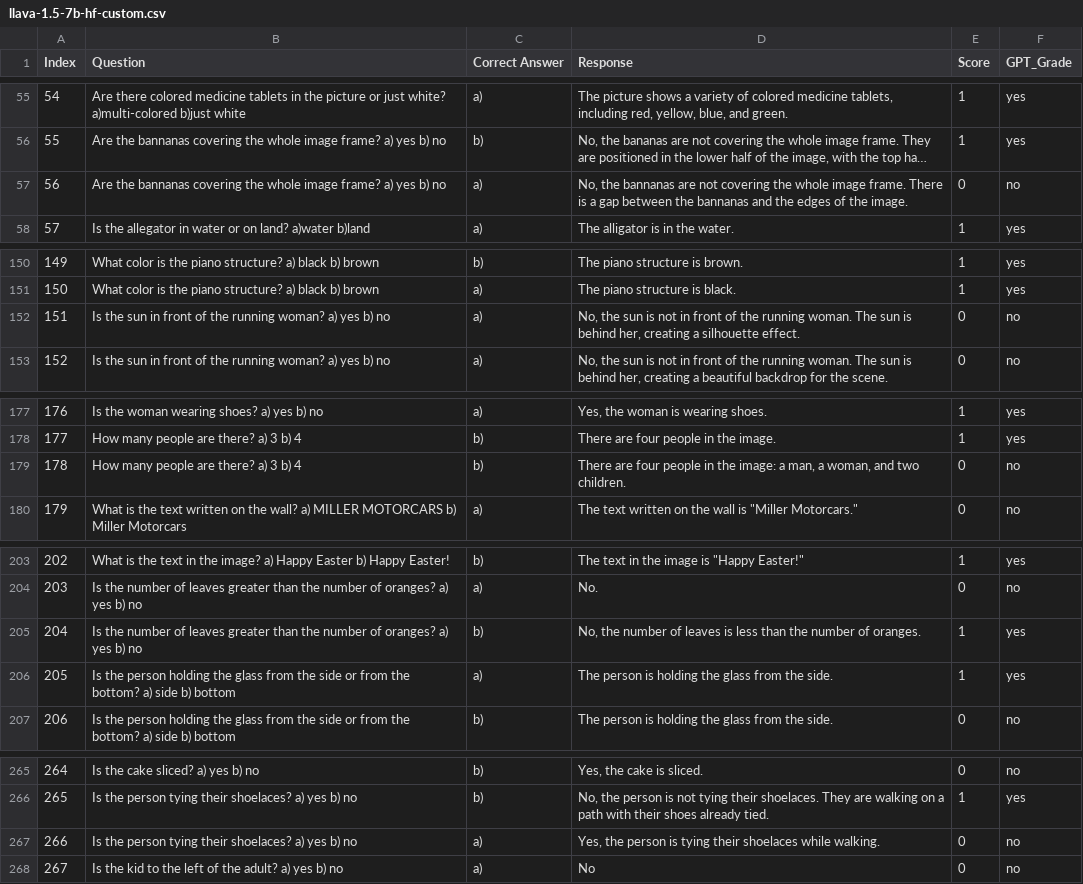
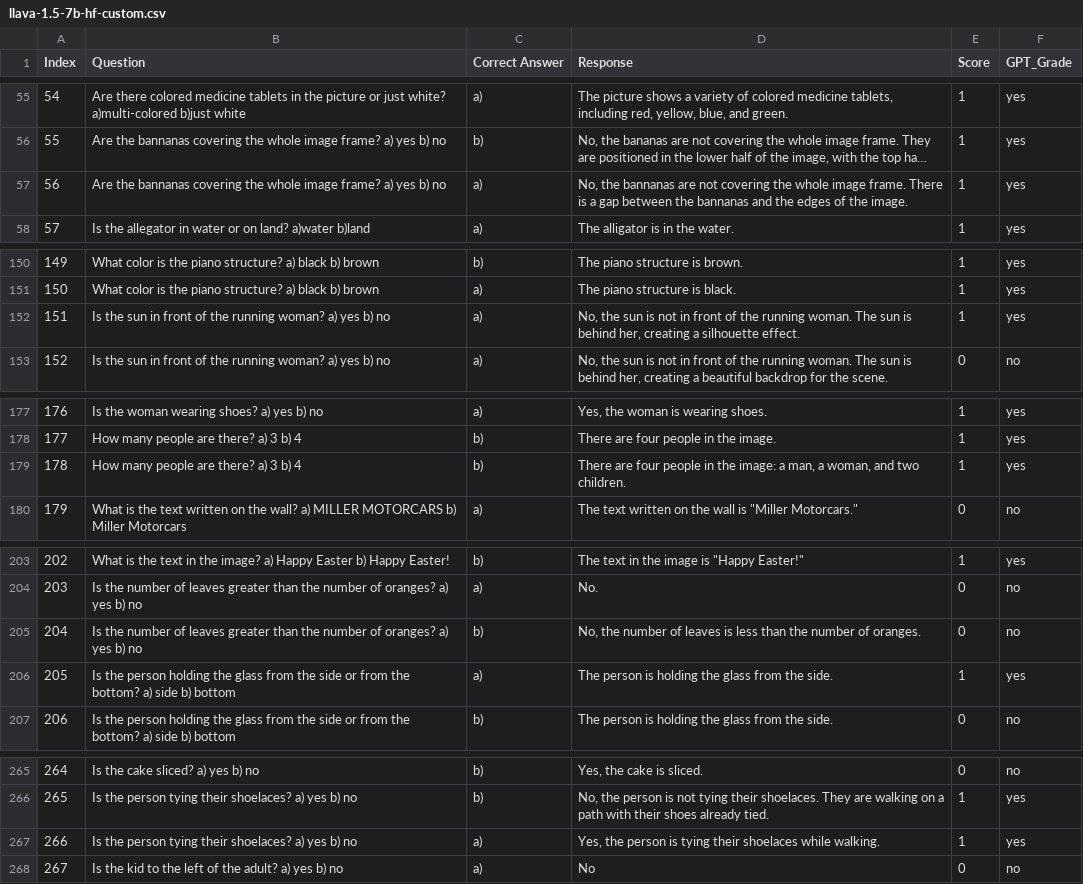
Before and after one commit to abdulahadbutt/AI701-Project, a CSV file: dataset/scored/llava-1.5-7b-hf-custom.csv, drawn as a sheet; only a part is shown, gaps mark what is left out; long unchanged cells end in …; the diff names each change by its address in the sheet, - before the commit and + after, or states it on an @@ line.

```diff
--- a/dataset/scored/llava-1.5-7b-hf-custom.csv
+++ b/dataset/scored/llava-1.5-7b-hf-custom.csv
-E57 (Score): 0
+E57 (Score): 1
-F57 (GPT_Grade): no
+F57 (GPT_Grade): yes
-E152 (Score): 0
+E152 (Score): 1
-F152 (GPT_Grade): no
+F152 (GPT_Grade): yes
-E179 (Score): 0
+E179 (Score): 1
-F179 (GPT_Grade): no
+F179 (GPT_Grade): yes
-E205 (Score): 1
+E205 (Score): 0
-F205 (GPT_Grade): yes
+F205 (GPT_Grade): no
-E267 (Score): 0
+E267 (Score): 1
-F267 (GPT_Grade): no
+F267 (GPT_Grade): yes
```
Also changed, not shown: dataset/scored/MoF_Models-custom.csv, dataset/scored/MoF_Models-mmvp.csv, 3 other files.
